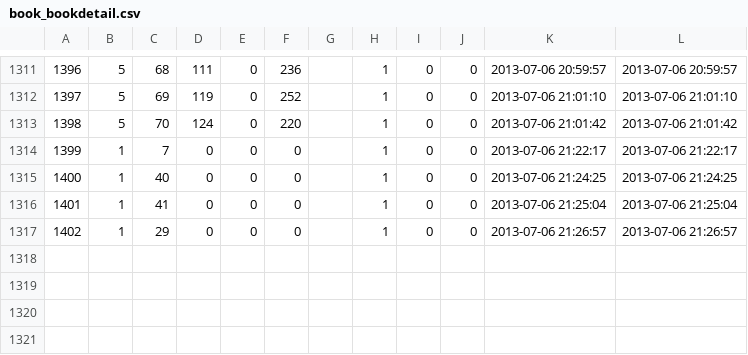
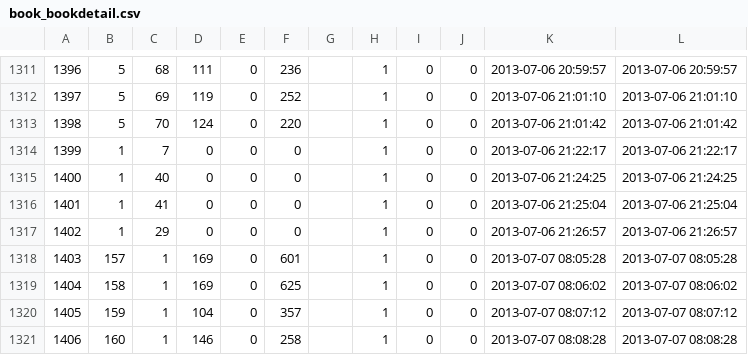
Before and after one commit to fujimisakari/media, a CSV file: data/book_bookdetail.csv, drawn as a sheet; only a part is shown, gaps mark what is left out; the diff names each change by its address in the sheet, - before the commit and + after, or states it on an @@ line.

```diff
--- a/data/book_bookdetail.csv
+++ b/data/book_bookdetail.csv
+row 1318: 1403 | 157 | 1 | 169 | 0 | 601 |  | 1 | 0 | 0 | 2013-07-07 08:05:28 | 2013-07-07 08:05:28
+row 1319: 1404 | 158 | 1 | 169 | 0 | 625 |  | 1 | 0 | 0 | 2013-07-07 08:06:02 | 2013-07-07 08:06:02
+row 1320: 1405 | 159 | 1 | 104 | 0 | 357 |  | 1 | 0 | 0 | 2013-07-07 08:07:12 | 2013-07-07 08:07:12
+row 1321: 1406 | 160 | 1 | 146 | 0 | 258 |  | 1 | 0 | 0 | 2013-07-07 08:08:28 | 2013-07-07 08:08:28
```
Also changed, not shown: data/book_book.csv, data/book_publisher.csv, 6 other files.
